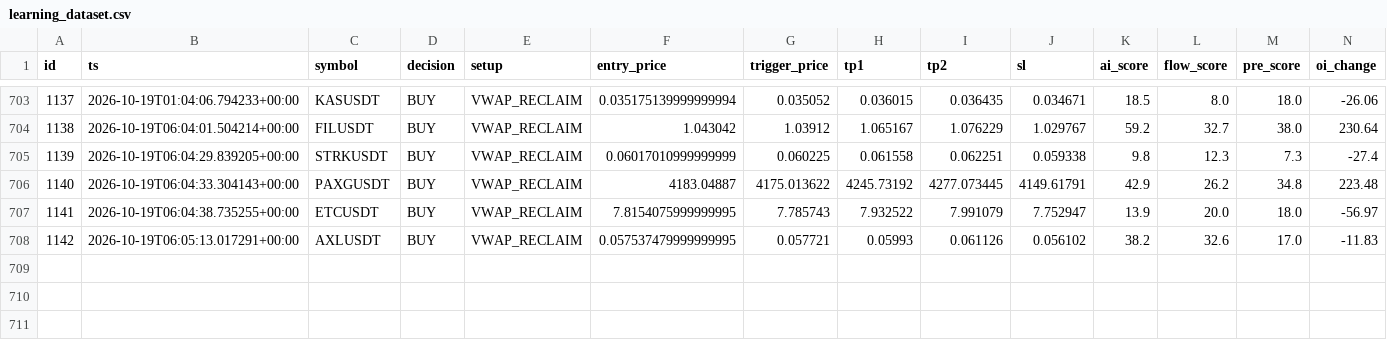
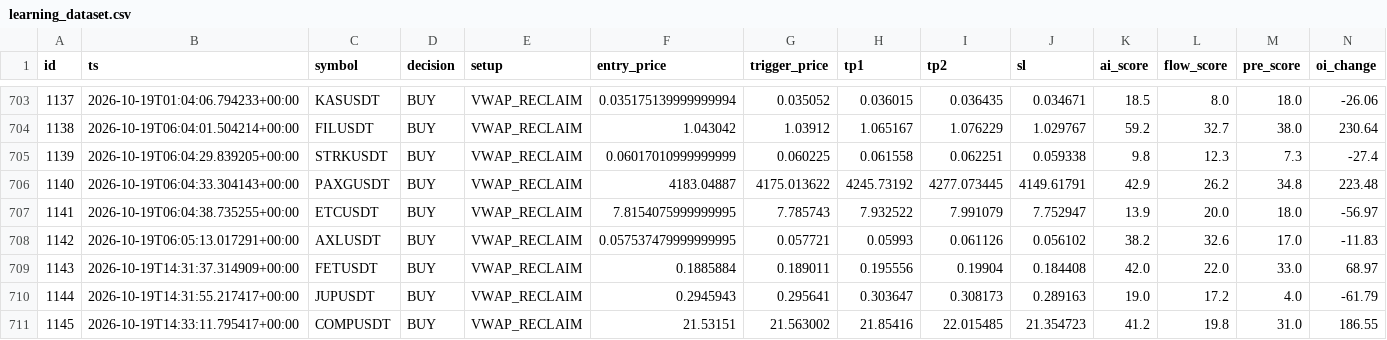
Before and after one commit to rank1984/crypto-bot, a CSV file: data/learning_dataset.csv, drawn as a sheet; only a part is shown, gaps mark what is left out; rows hold the shown columns only; the diff names each change by its address in the sheet, - before the commit and + after, or states it on an @@ line.

```diff
--- a/data/learning_dataset.csv
+++ b/data/learning_dataset.csv
+row 709: 1143 | 2026-10-19T14:31:37.314909+00:00 | FETUSDT | BUY | VWAP_RECLAIM | 0.1885884 | 0.189011 | 0.195556 | 0.19904 | 0.184408 | 42.0 | 22.0 | 33.0 | 68.97
+row 710: 1144 | 2026-10-19T14:31:55.217417+00:00 | JUPUSDT | BUY | VWAP_RECLAIM | 0.2945943 | 0.295641 | 0.303647 | 0.308173 | 0.289163 | 19.0 | 17.2 | 4.0 | -61.79
+row 711: 1145 | 2026-10-19T14:33:11.795417+00:00 | COMPUSDT | BUY | VWAP_RECLAIM | 21.53151 | 21.563002 | 21.85416 | 22.015485 | 21.354723 | 41.2 | 19.8 | 31.0 | 186.55
```
Also changed, not shown: shadow_results.csv, 1 other file.
